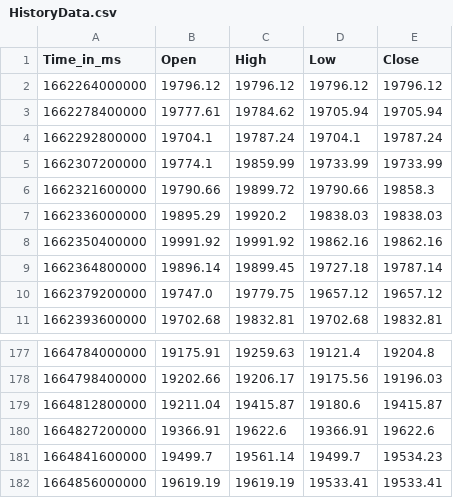
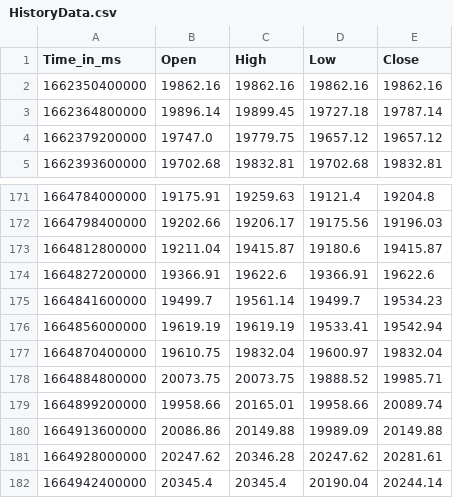
Before and after one commit to krishnajiraoh/my-crypto-world, a CSV file: forecast/data/HistoryData.csv, drawn as a sheet; only a part is shown, gaps mark what is left out.

Commit message:
Updated by Ingestion script using PyGithub API

```diff
--- a/forecast/data/HistoryData.csv
+++ b/forecast/data/HistoryData.csv
@@ -1,9 +1,3 @@
 Time_in_ms,Open,High,Low,Close
-1662264000000,19796.12,19796.12,19796.12,19796.12
-1662278400000,19777.61,19784.62,19705.94,19705.94
-1662292800000,19704.1,19787.24,19704.1,19787.24
-1662307200000,19774.1,19859.99,19733.99,19733.99
-1662321600000,19790.66,19899.72,19790.66,19858.3
-1662336000000,19895.29,19920.2,19838.03,19838.03
-1662350400000,19991.92,19991.92,19862.16,19862.16
+1662350400000,19862.16,19862.16,19862.16,19862.16
 1662364800000,19896.14,19899.45,19727.18,19787.14
@@ -181,2 +175,8 @@ Time_in_ms,Open,High,Low,Close
 1664841600000,19499.7,19561.14,19499.7,19534.23
-1664856000000,19619.19,19619.19,19533.41,19533.41
+1664856000000,19619.19,19619.19,19533.41,19542.94
+1664870400000,19610.75,19832.04,19600.97,19832.04
+1664884800000,20073.75,20073.75,19888.52,19985.71
+1664899200000,19958.66,20165.01,19958.66,20089.74
+1664913600000,20086.86,20149.88,19989.09,20149.88
+1664928000000,20247.62,20346.28,20247.62,20281.61
+1664942400000,20345.4,20345.4,20190.04,20244.14
```
